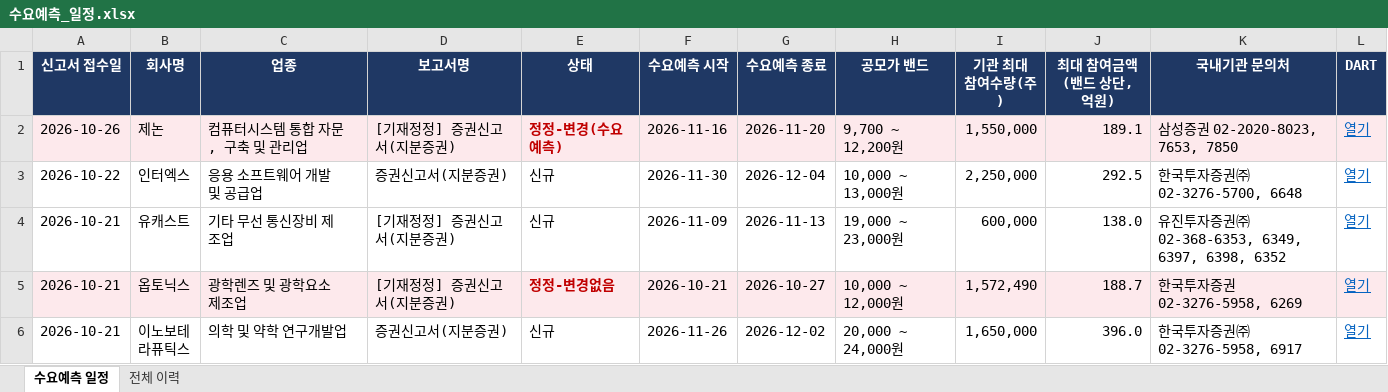
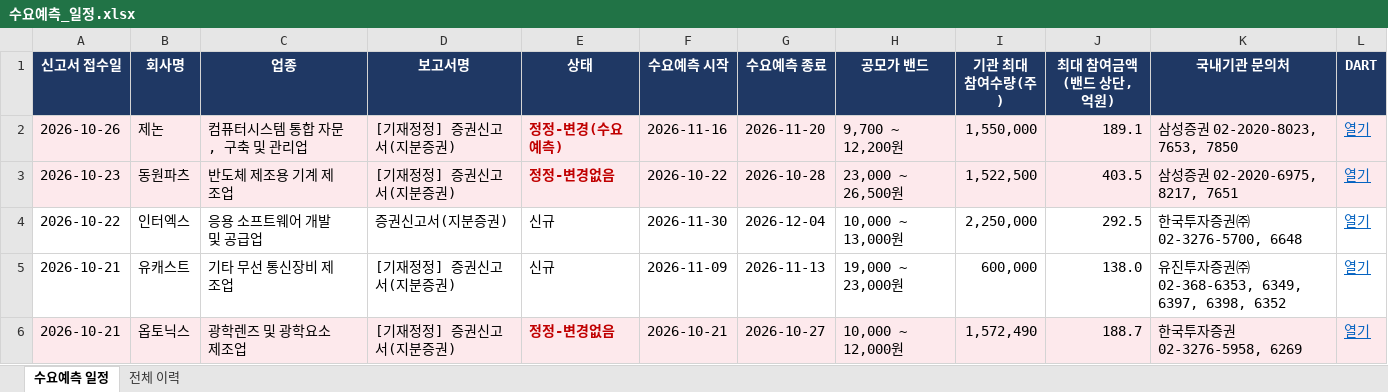
Before and after one commit to population1541/ipo-dashboard, an Excel workbook: 수요예측_일정.xlsx, sheet 수요예측 일정, drawn as a sheet; only a part is shown; the shorter side is filled out with more unchanged rows; values as stored, in another font and other column widths than the file's, no borders; the diff names each change by its address in the sheet, - before the commit and + after, or states it on an @@ line.

```diff
--- a/수요예측_일정.xlsx (sheet 수요예측 일정)
+++ b/수요예측_일정.xlsx (sheet 수요예측 일정)
+row 3: 2026-10-23 | 동원파츠 | 반도체 제조용 기계 제조업 | [기재정정] 증권신고서(지분증권) | 정정-변경없음 | 2026-10-22 | 2026-10-28 | 23,000 ~ 26,500원 | 1,522,500 | 403.5 | 삼성증권 02-2020-6975, 8217, 7651 | 열기
```
Also changed, not shown: sheet 전체 이력.
